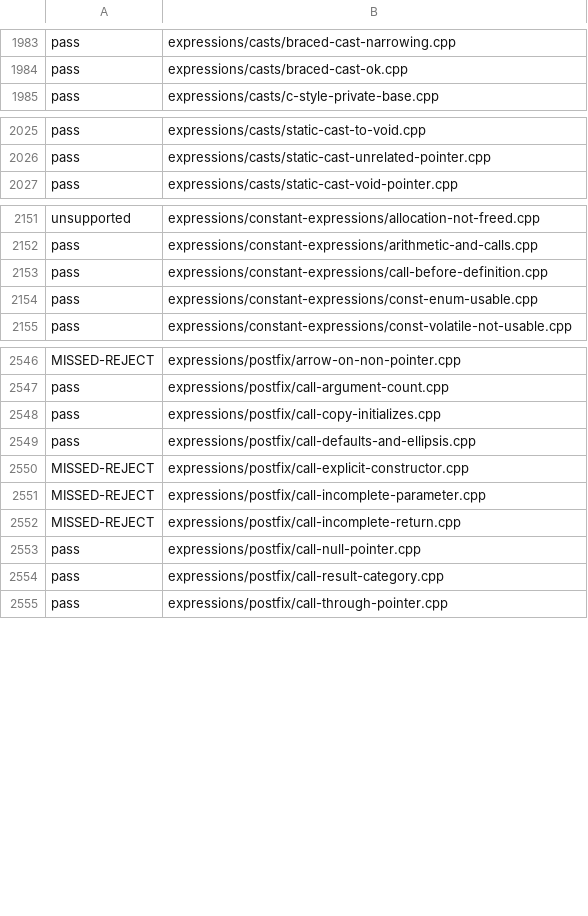
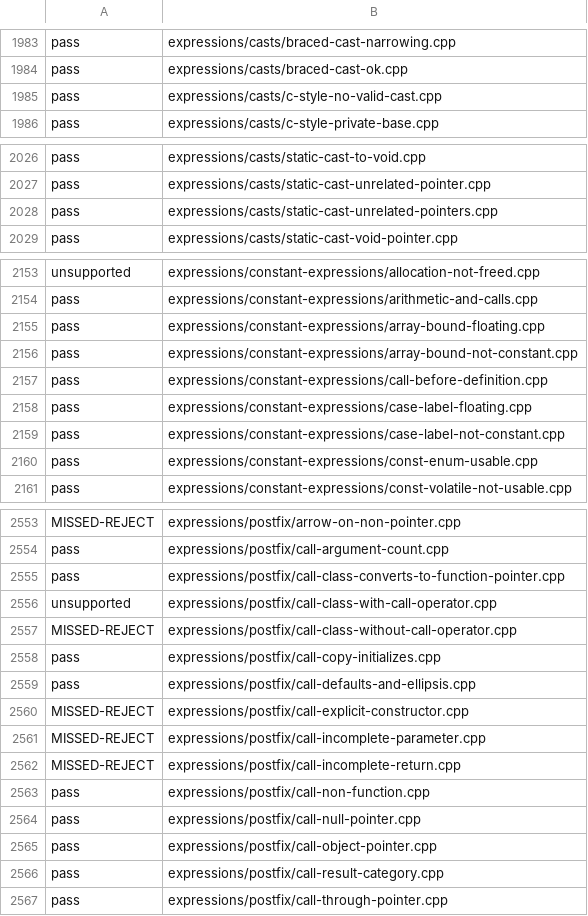
Before and after one commit to sempuki/tidal, a TSV file: reports/clean-room/rust-frontend/conformance.tsv, drawn as a sheet; only a part is shown, gaps mark what is left out; the diff covers the shown part only; the diff names each change by its address in the sheet, - before the commit and + after, or states it on an @@ line.

Commit message:
Add reject rules for the prohibitions in CE-11, CAST-1, CAST-9, PFX-7
Front-end finding G8: four required rules implied a rejection, and no
reject rule stated it (decision 0034). Three new reject rules, each
with probes on seven compilers:

- CE-25: an array bound, an enumerator value, and a case label must be
  constant expressions. A floating-point value or a value not known
  during translation is not valid.
- CAST-19: a static_cast must do a conversion that CAST-1 lists, and a
  (T)e cast must match a step of CAST-9.
- PFX-17: the operand of a call must be a function, a pointer or
  reference to one, or an object of a class with an operator() or a
  conversion to a pointer to a function.

The last case came from EDG's diagnostic, which names it. Two of the
writer's accept probes were wrong at first (an operator() that was not
constexpr in a static_assert, and invalid syntax for a conversion to a
function pointer) and were corrected before this commit.

Checks: run_tests 3162/3162, check_spec 0 problems, similarity 0
flagged, build_site --strict. The front end misses one new reject and
does not support one new accept; its baseline is updated.

```diff
--- a/reports/clean-room/rust-frontend/conformance.tsv
+++ b/reports/clean-room/rust-frontend/conformance.tsv
+row 1985: pass | expressions/casts/c-style-no-valid-cast.cpp
+row 2028: pass | expressions/casts/static-cast-unrelated-pointers.cpp
+row 2155: pass | expressions/constant-expressions/array-bound-floating.cpp
+row 2156: pass | expressions/constant-expressions/array-bound-not-constant.cpp
+row 2158: pass | expressions/constant-expressions/case-label-floating.cpp
+row 2159: pass | expressions/constant-expressions/case-label-not-constant.cpp
+row 2555: pass | expressions/postfix/call-class-converts-to-function-pointer.cpp
+row 2556: unsupported | expressions/postfix/call-class-with-call-operator.cpp
+row 2557: MISSED-REJECT | expressions/postfix/call-class-without-call-operator.cpp
+row 2563: pass | expressions/postfix/call-non-function.cpp
+row 2565: pass | expressions/postfix/call-object-pointer.cpp
```
Also changed, not shown: 1 added row elsewhere in this file, 18 other files.
